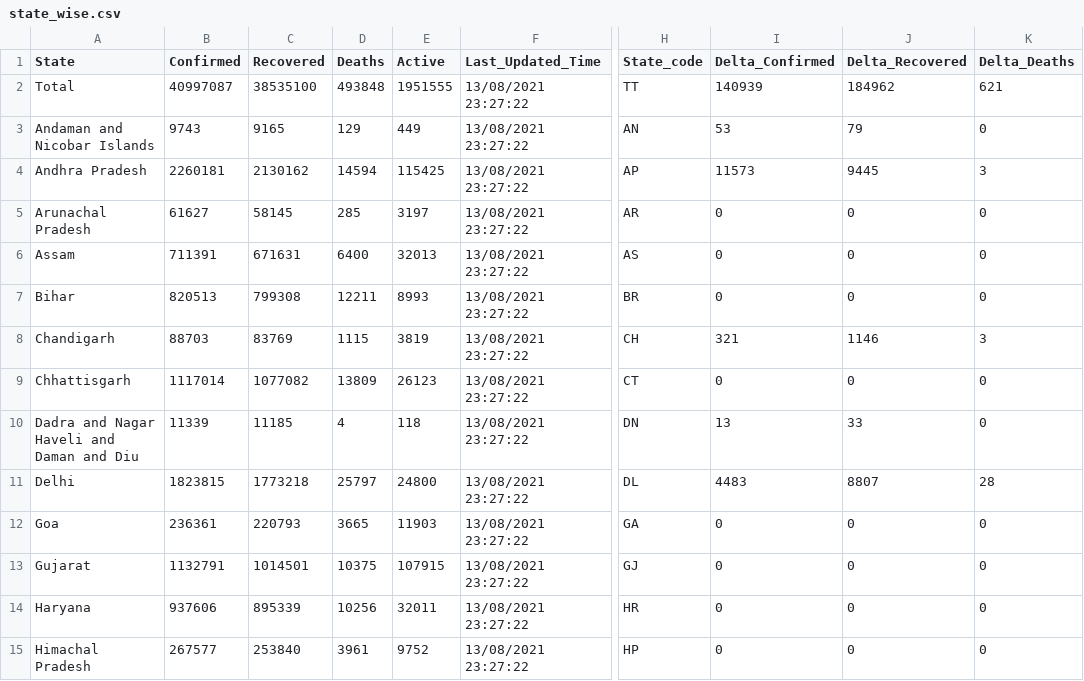
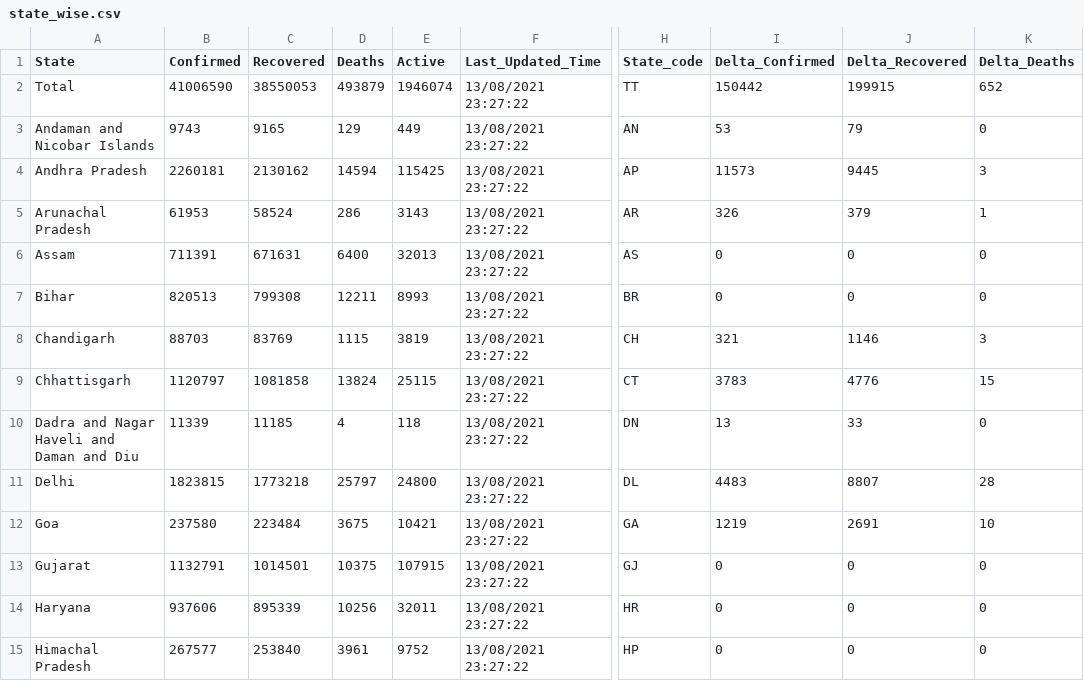
Before and after one commit to abhiramr/covid19bharat_data, a CSV file: csv/latest/state_wise.csv, drawn as a sheet; only a part is shown, gaps mark what is left out; the diff covers the shown part only; the diff names each change by its address in the sheet, - before the commit and + after, or states it on an @@ line.

```diff
--- a/csv/latest/state_wise.csv
+++ b/csv/latest/state_wise.csv
-B2 (Confirmed): 40997087
+B2 (Confirmed): 41006590
-C2 (Recovered): 38535100
+C2 (Recovered): 38550053
-D2 (Deaths): 493848
+D2 (Deaths): 493879
-E2 (Active): 1951555
+E2 (Active): 1946074
-I2 (Delta_Confirmed): 140939
+I2 (Delta_Confirmed): 150442
-J2 (Delta_Recovered): 184962
+J2 (Delta_Recovered): 199915
-K2 (Delta_Deaths): 621
+K2 (Delta_Deaths): 652
-B5 (Confirmed): 61627
+B5 (Confirmed): 61953
-C5 (Recovered): 58145
+C5 (Recovered): 58524
-D5 (Deaths): 285
+D5 (Deaths): 286
-E5 (Active): 3197
+E5 (Active): 3143
-I5 (Delta_Confirmed): 0
+I5 (Delta_Confirmed): 326
-J5 (Delta_Recovered): 0
+J5 (Delta_Recovered): 379
-K5 (Delta_Deaths): 0
+K5 (Delta_Deaths): 1
-B9 (Confirmed): 1117014
+B9 (Confirmed): 1120797
-C9 (Recovered): 1077082
+C9 (Recovered): 1081858
-D9 (Deaths): 13809
+D9 (Deaths): 13824
-E9 (Active): 26123
+E9 (Active): 25115
-I9 (Delta_Confirmed): 0
+I9 (Delta_Confirmed): 3783
-J9 (Delta_Recovered): 0
+J9 (Delta_Recovered): 4776
-K9 (Delta_Deaths): 0
+K9 (Delta_Deaths): 15
-B12 (Confirmed): 236361
+B12 (Confirmed): 237580
-C12 (Recovered): 220793
+C12 (Recovered): 223484
-D12 (Deaths): 3665
+D12 (Deaths): 3675
-E12 (Active): 11903
+E12 (Active): 10421
-I12 (Delta_Confirmed): 0
+I12 (Delta_Confirmed): 1219
-J12 (Delta_Recovered): 0
+J12 (Delta_Recovered): 2691
-K12 (Delta_Deaths): 0
+K12 (Delta_Deaths): 10
```
Also changed, not shown: 7 edited cells elsewhere in this file, csv/latest/district_wise.csv, 17 other files.
